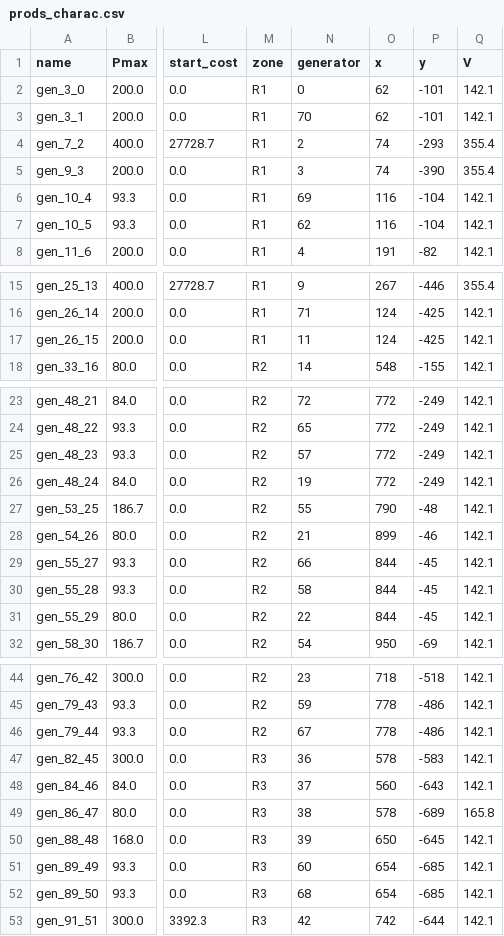
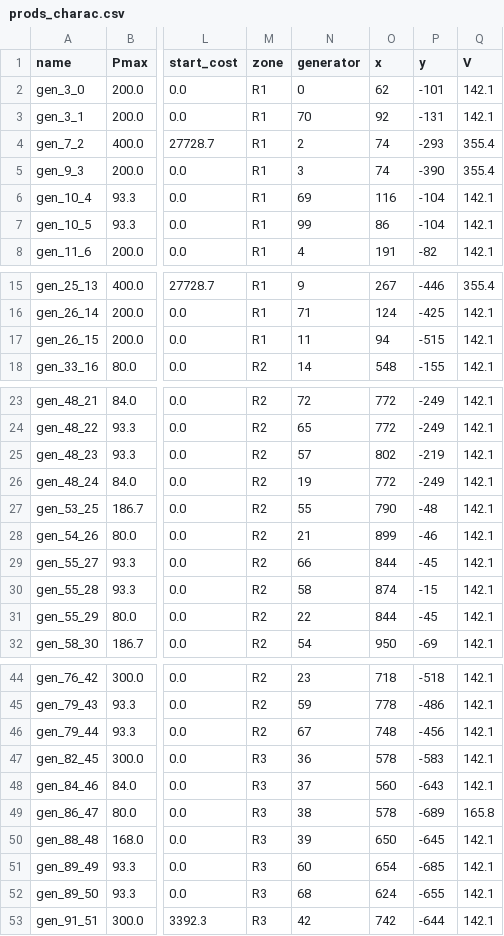
Before and after one commit to Grid2op/chronix2grid, a CSV file: getting_started/example/custom/input/generation/case118_l2rpn_wcci_benjamin/prods_charac.csv, drawn as a sheet; only a part is shown, gaps mark what is left out; the diff names each change by its address in the sheet, - before the commit and + after, or states it on an @@ line.

Commit message:
adding french ref data and calibrate the wind to  on them

```diff
--- a/getting_started/example/custom/input/generation/case118_l2rpn_wcci_benjamin/prods_charac.csv
+++ b/getting_started/example/custom/input/generation/case118_l2rpn_wcci_benjamin/prods_charac.csv
-O3 (x): 62
+O3 (x): 92
-P3 (y): -101
+P3 (y): -131
-N7 (generator): 62
+N7 (generator): 99
-O7 (x): 116
+O7 (x): 86
-O17 (x): 124
+O17 (x): 94
-P17 (y): -425
+P17 (y): -515
-O25 (x): 772
+O25 (x): 802
-P25 (y): -249
+P25 (y): -219
-O30 (x): 844
+O30 (x): 874
-P30 (y): -45
+P30 (y): -15
-O46 (x): 778
+O46 (x): 748
-P46 (y): -486
+P46 (y): -456
-O52 (x): 654
+O52 (x): 624
-P52 (y): -685
+P52 (y): -655
```
Also changed, not shown: getting_started/example/input/generation/case118_l2rpn_wcci_benjamin/prods_charac.csv, 15 other files.
